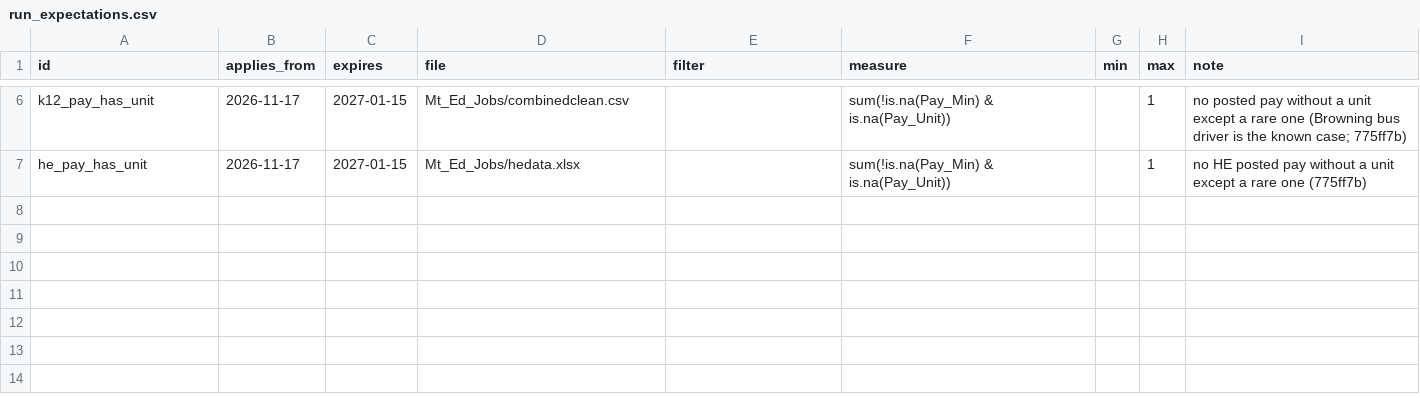
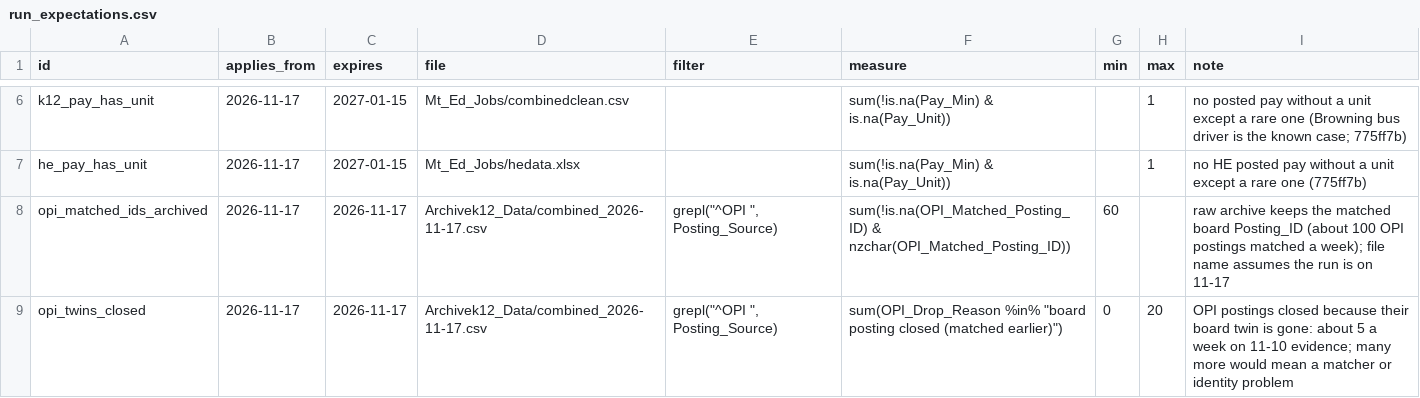
Before and after one commit to bostickmike/Montana-Education-Jobs-Dashboard, a CSV file: run_expectations.csv, drawn as a sheet; only a part is shown, gaps mark what is left out.

```diff
--- a/run_expectations.csv
+++ b/run_expectations.csv
@@ -7 +7,3 @@
 "he_pay_has_unit","2026-11-17","2027-01-15","Mt_Ed_Jobs/hedata.xlsx","","sum(!is.na(Pay_Min) & is.na(Pay_Unit))","","1","no HE posted pay without a unit except a rare one (775ff7b)"
+"opi_matched_ids_archived","2026-11-17","2026-11-17","Archivek12_Data/combined_2026-11-17.csv","grepl(""^OPI "", Posting_Source)","sum(!is.na(OPI_Matched_Posting_ID) & nzchar(OPI_Matched_Posting_ID))","60","","raw archive keeps the matched board Posting_ID (about 100 OPI postings matched a week); file name assumes the run is on 11-17"
+"opi_twins_closed","2026-11-17","2026-11-17","Archivek12_Data/combined_2026-11-17.csv","grepl(""^OPI "", Posting_Source)","sum(OPI_Drop_Reason %in% ""board posting closed (matched earlier)"")","0","20","OPI postings closed because their board twin is gone: about 5 a week on 11-10 evidence; many more would mean a matcher or identity problem"
```
Also changed, not shown: 1 other file.
